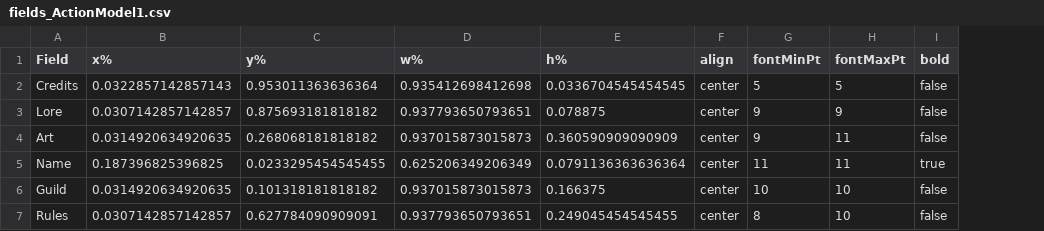
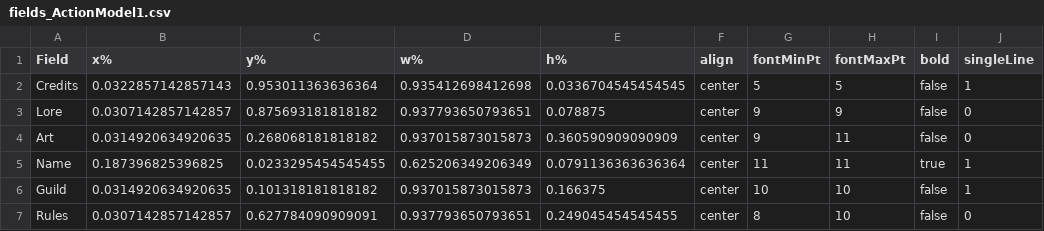
Before and after one commit to mscalvi/TheFactory, a CSV file: GeradorCartas - Guildas/Assets/Templates/fields_ActionModel1.csv, drawn as a sheet; the diff names each change by its address in the sheet, - before the commit and + after, or states it on an @@ line.

Commit message:
Models Implement

```diff
--- a/GeradorCartas - Guildas/Assets/Templates/fields_ActionModel1.csv
+++ b/GeradorCartas - Guildas/Assets/Templates/fields_ActionModel1.csv
+column J (singleLine), rows 2-7: 1 | 0 | 0 | 1 | 1 | 0
```
Also changed, not shown: GeradorCartas - Guildas/Assets/Templates/fields_CharacterModel2.csv, GeradorCartas - Guildas/Assets/Templates/fields_CharacterModel3.csv, 15 other files.
